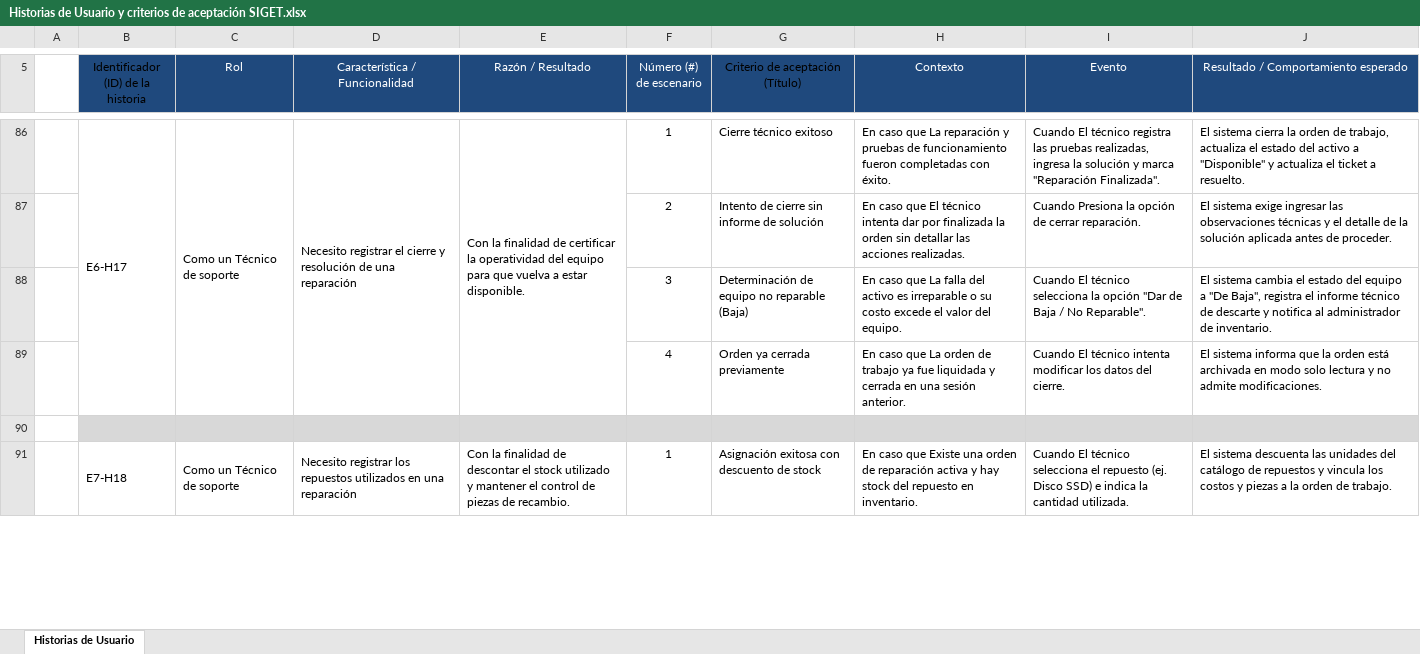
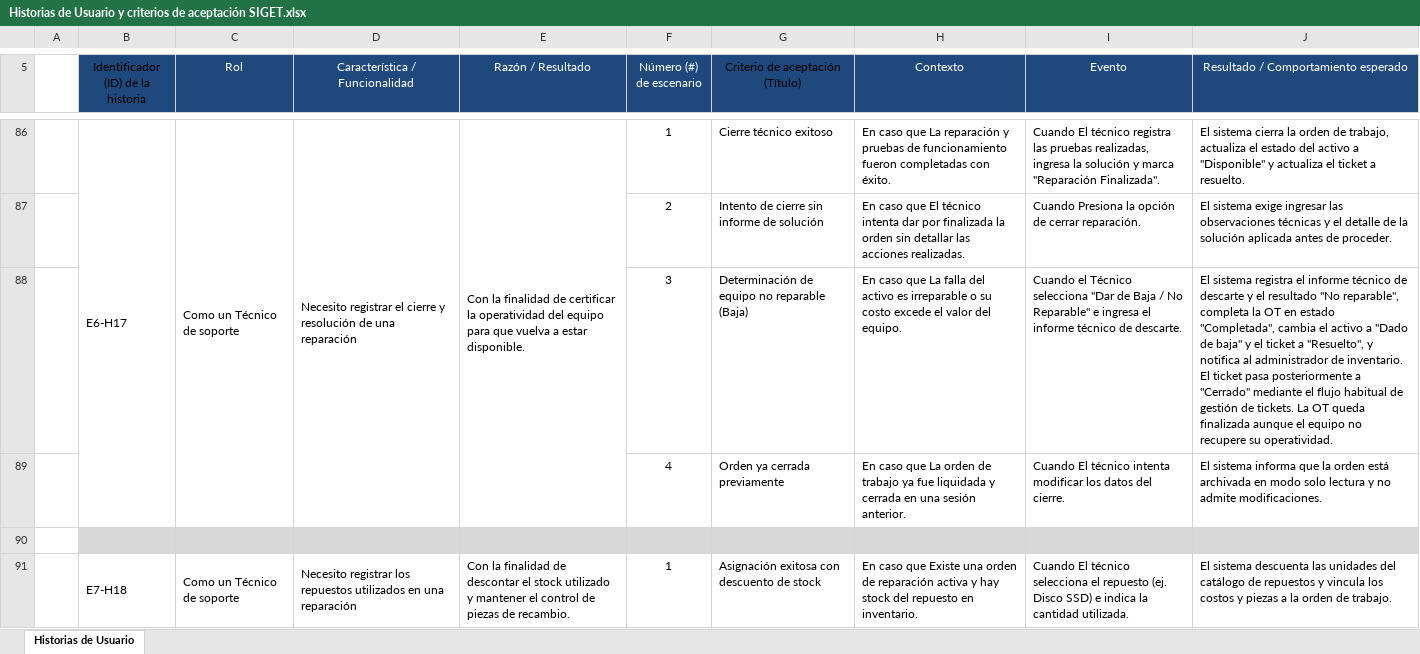
Before and after one commit to NWOOD777/SIGET, an Excel workbook: Fase 2/Evidencias Proyecto/Evidencias de documentación/Documentación/Historias de Usuario y criterios de aceptación SIGET.xlsx, sheet Historias de Usuario, drawn as a sheet; only a part is shown, gaps mark what is left out; values as stored, in another font and other column widths than the file's, no borders; the diff names each change by its address in the sheet, - before the commit and + after, or states it on an @@ line.

```diff
--- a/Fase 2/Evidencias Proyecto/Evidencias de documentación/Documentación/Historias de Usuario y criterios de aceptación SIGET.xlsx (sheet Historias de Usuario)
+++ b/Fase 2/Evidencias Proyecto/Evidencias de documentación/Documentación/Historias de Usuario y criterios de aceptación SIGET.xlsx (sheet Historias de Usuario)
-I88 (Evento): Cuando El técnico selecciona la opción "Dar de Baja / No Reparable".
+I88 (Evento): Cuando el Técnico selecciona "Dar de Baja / No Reparable" e ingresa el informe técnico de descarte.
-J88: El sistema cambia el estado del equipo a "De Baja", registra el informe técnico de descarte y notifica al administrador de inventario.
+J88: El sistema registra el informe técnico de descarte y el resultado "No reparable", completa la OT en estado "Completada", cambia el activo a "Dado de baja" y el ticket a "Resuelto", y notifica al administrador de inventario. El ticket pasa posteriormente a "Cerrado" mediante el flujo habitual de gestión de tickets. La OT queda finalizada aunque el equipo no recupere su operatividad.
```
Also changed, not shown: Fase 2/Evidencias Proyecto/Evidencias de documentación/Documentación/Product Backlog SIGET.xlsx, 1 other file.
